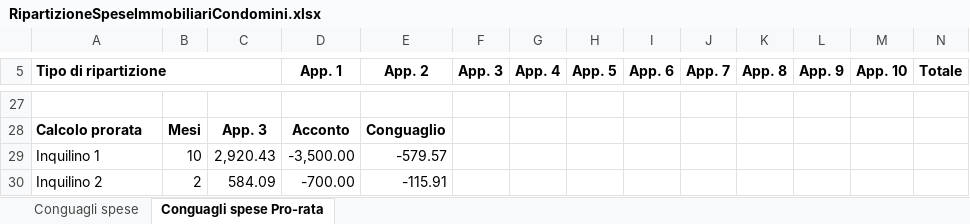
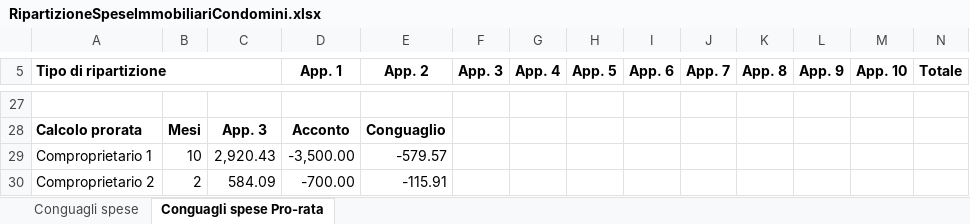
Before and after one commit to BananaAccounting/Universal, an Excel workbook: realestate/documents/RipartizioneSpeseImmobiliariCondomini.xlsx, sheet Conguagli spese Pro-rata, drawn as a sheet; only a part is shown, gaps mark what is left out; values as stored, in another font and other column widths than the file's, no borders; conditional formats not drawn; the diff names each change by its address in the sheet, - before the commit and + after, or states it on an @@ line.

Commit message:
Update RipartizioneSpeseImmobiliariCondomini.xlsx

```diff
--- a/realestate/documents/RipartizioneSpeseImmobiliariCondomini.xlsx (sheet Conguagli spese Pro-rata)
+++ b/realestate/documents/RipartizioneSpeseImmobiliariCondomini.xlsx (sheet Conguagli spese Pro-rata)
-A29 (Tipo di ripartizione): Inquilino 1
+A29 (Tipo di ripartizione): Comproprietario 1
-A30 (Tipo di ripartizione): Inquilino 2
+A30 (Tipo di ripartizione): Comproprietario 2
```
